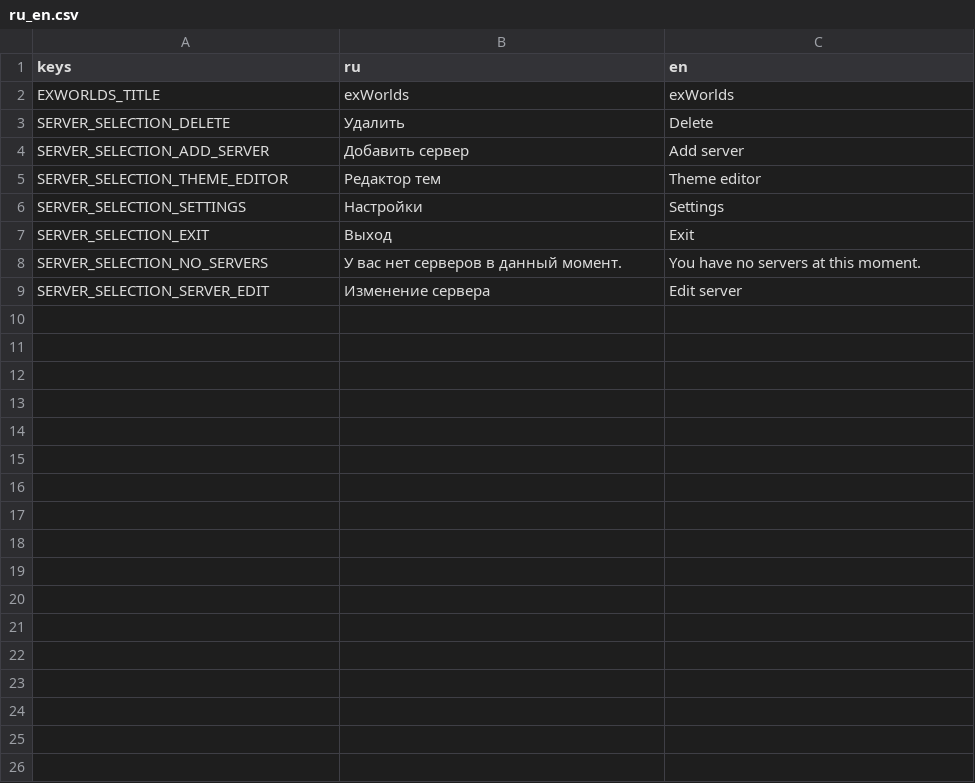
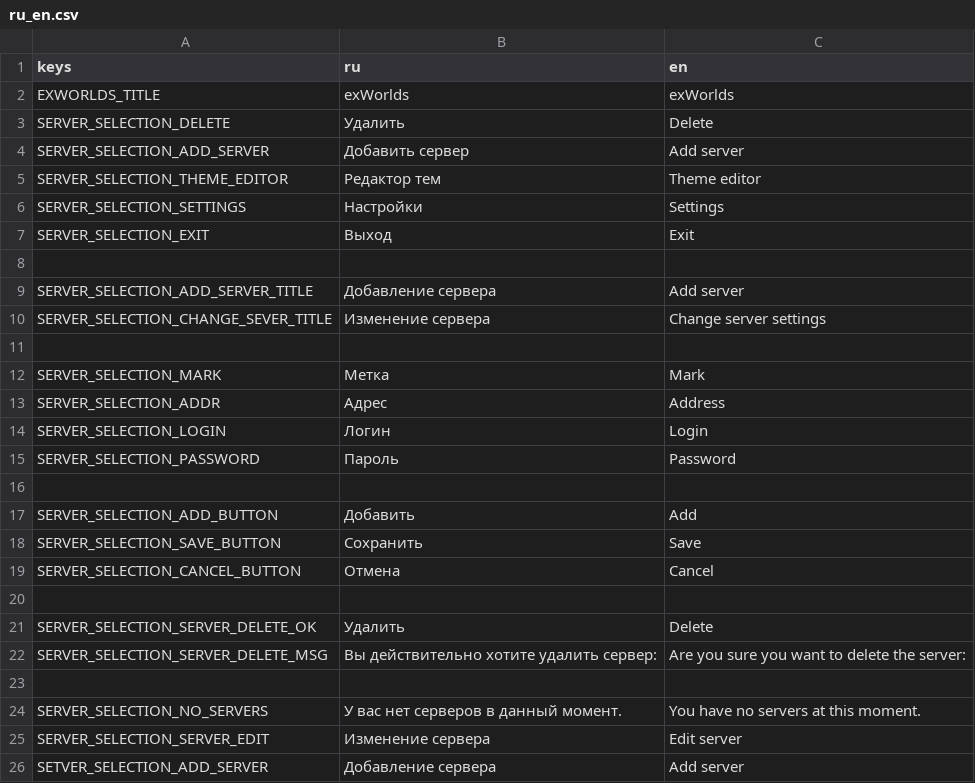
Before and after one commit to petraxeman/exWorlds, a CSV file: app/assets/translations/ru_en.csv, drawn as a sheet.

Commit message:
Add server change. Add server deletion. Add server append.

```diff
--- a/app/assets/translations/ru_en.csv
+++ b/app/assets/translations/ru_en.csv
@@ -7,3 +7,20 @@ SERVER_SELECTION_SETTINGS,Настройки,Settings
 SERVER_SELECTION_EXIT,Выход,Exit
+
+SERVER_SELECTION_ADD_SERVER_TITLE,Добавление сервера,Add server
+SERVER_SELECTION_CHANGE_SEVER_TITLE,Изменение сервера,Change server settings
+
+SERVER_SELECTION_MARK,Метка,Mark
+SERVER_SELECTION_ADDR,Адрес,Address
+SERVER_SELECTION_LOGIN,Логин,Login
+SERVER_SELECTION_PASSWORD,Пароль,Password
+
+SERVER_SELECTION_ADD_BUTTON,Добавить,Add
+SERVER_SELECTION_SAVE_BUTTON,Сохранить,Save
+SERVER_SELECTION_CANCEL_BUTTON,Отмена,Cancel
+
+SERVER_SELECTION_SERVER_DELETE_OK,Удалить,Delete
+SERVER_SELECTION_SERVER_DELETE_MSG,Вы действительно хотите удалить сервер:,Are you sure you want to delete the server:
+
 SERVER_SELECTION_NO_SERVERS,У вас нет серверов в данный момент.,You have no servers at this moment.
 SERVER_SELECTION_SERVER_EDIT,Изменение сервера,Edit server
+SETVER_SELECTION_ADD_SERVER,Добавление сервера,Add server
```
Also changed, not shown: 7 other files.
